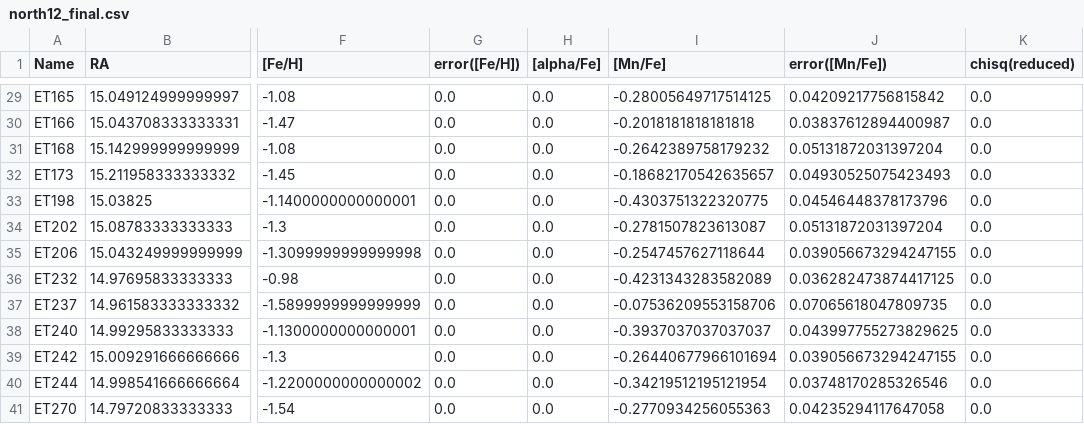
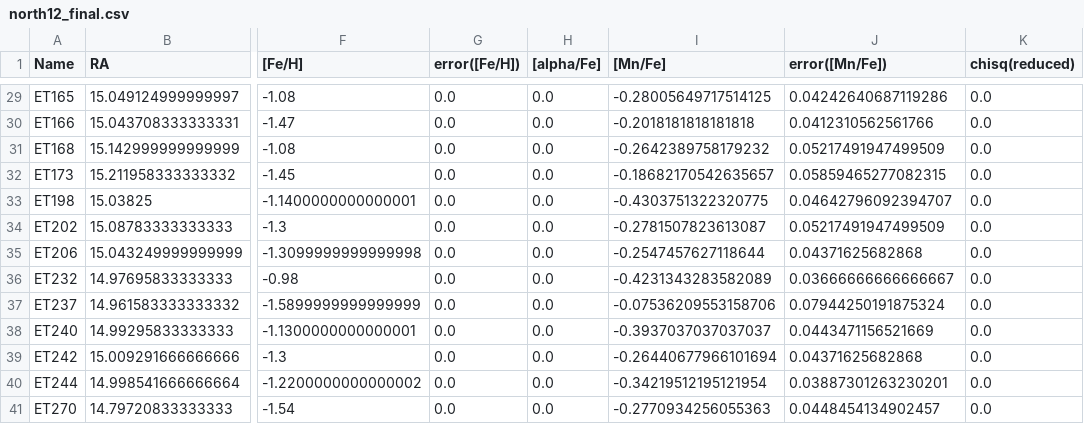
Before and after one commit to mdlreyes/SMAUG, a CSV file: code/data/hires_data_final/scl/north12_final.csv, drawn as a sheet; only a part is shown, gaps mark what is left out; the diff covers the shown part only; the diff names each change by its address in the sheet, - before the commit and + after, or states it on an @@ line.

```diff
--- a/code/data/hires_data_final/scl/north12_final.csv
+++ b/code/data/hires_data_final/scl/north12_final.csv
-J29 (error([Mn/Fe])): 0.04209217756815842
+J29 (error([Mn/Fe])): 0.04242640687119286
-J30 (error([Mn/Fe])): 0.03837612894400987
+J30 (error([Mn/Fe])): 0.0412310562561766
-J31 (error([Mn/Fe])): 0.05131872031397204
+J31 (error([Mn/Fe])): 0.05217491947499509
-J32 (error([Mn/Fe])): 0.04930525075423493
+J32 (error([Mn/Fe])): 0.05859465277082315
-J33 (error([Mn/Fe])): 0.04546448378173796
+J33 (error([Mn/Fe])): 0.04642796092394707
-J34 (error([Mn/Fe])): 0.05131872031397204
+J34 (error([Mn/Fe])): 0.05217491947499509
-J35 (error([Mn/Fe])): 0.039056673294247155
+J35 (error([Mn/Fe])): 0.04371625682868
-J36 (error([Mn/Fe])): 0.036282473874417125
+J36 (error([Mn/Fe])): 0.03666666666666667
-J37 (error([Mn/Fe])): 0.07065618047809735
+J37 (error([Mn/Fe])): 0.07944250191875324
-J38 (error([Mn/Fe])): 0.043997755273829625
+J38 (error([Mn/Fe])): 0.0443471156521669
-J39 (error([Mn/Fe])): 0.039056673294247155
+J39 (error([Mn/Fe])): 0.04371625682868
-J40 (error([Mn/Fe])): 0.03748170285326546
+J40 (error([Mn/Fe])): 0.03887301263230201
-J41 (error([Mn/Fe])): 0.04235294117647058
+J41 (error([Mn/Fe])): 0.0448454134902457
```
Also changed, not shown: 26 edited cells elsewhere in this file, code/data/bscl5_1200B_final3.csv, code/data/bumia_1200B_final3.csv, 10 other files.
